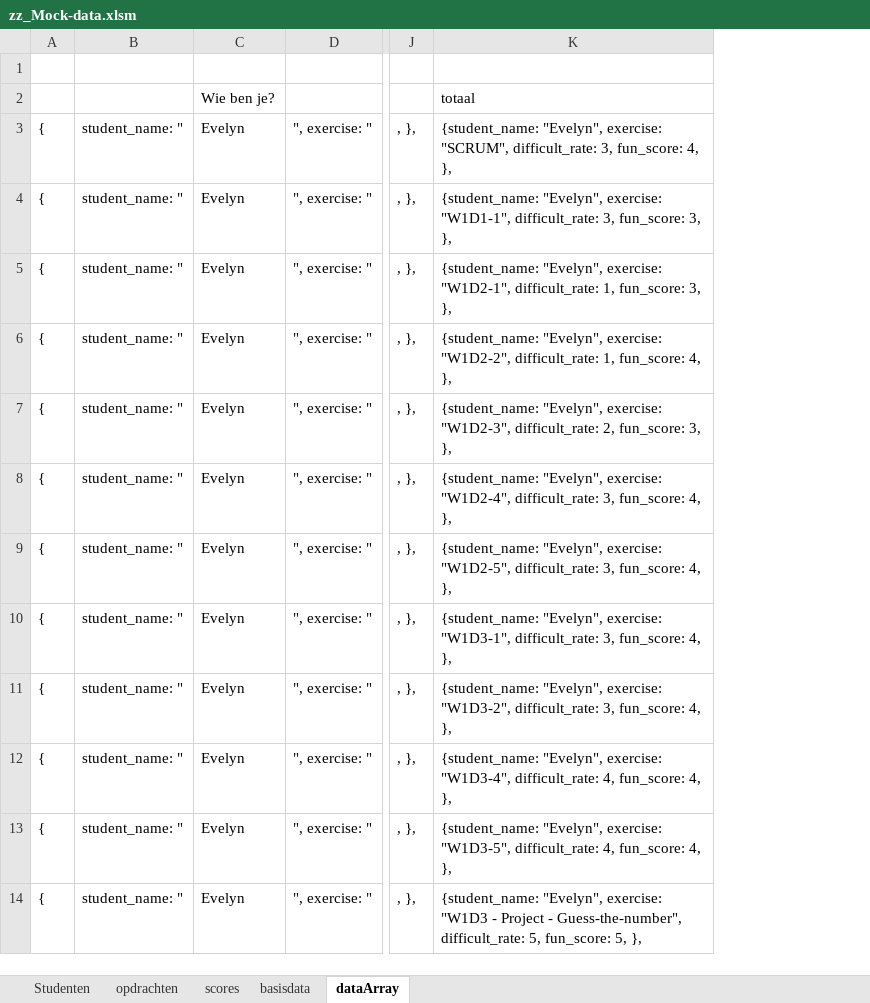
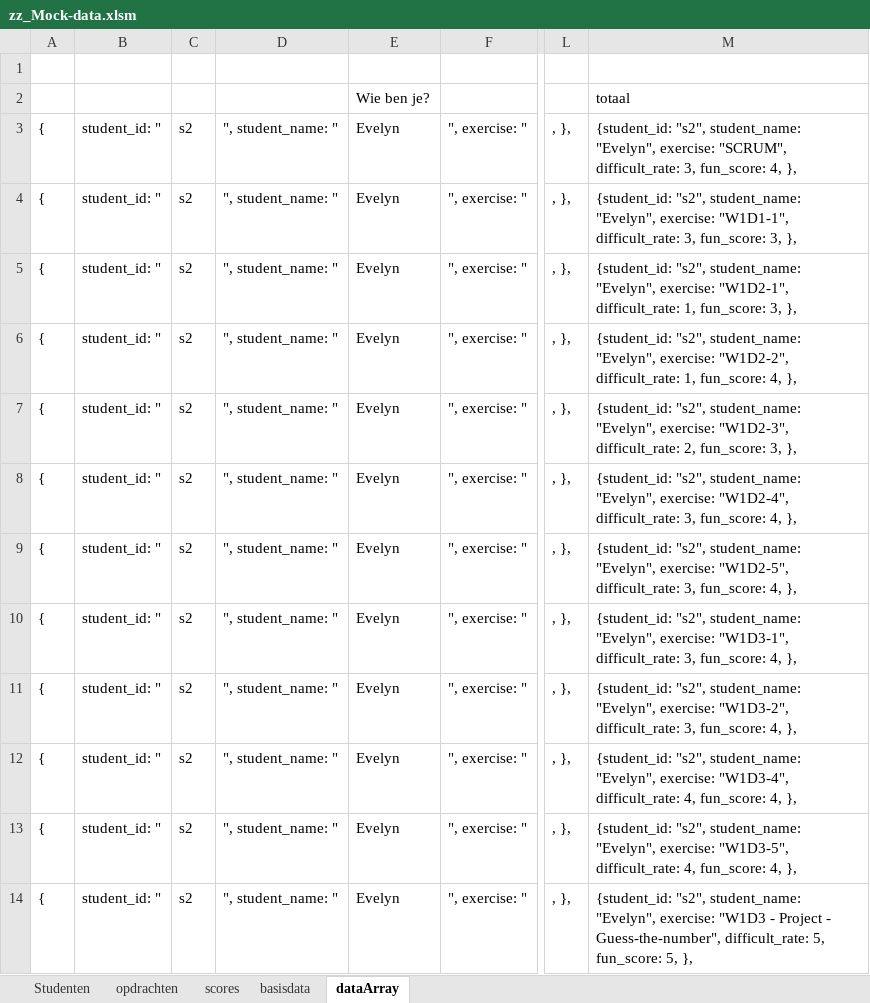
Before and after one commit to A-van-Beek/A-van-Beek-Winc-opdrachten, an Excel workbook: 142_StudentDashboard/src/data/zz_Mock-data.xlsm, sheet dataArray, drawn as a sheet; only a part is shown, gaps mark what is left out; values as stored, in another font and other column widths than the file's, no borders; removed rows and columns are numbered as before the commit, all else as after; the diff names each change by its address in the sheet, - before the commit and + after, or states it on an @@ line.

Commit message:
bugfix studentslist

```diff
--- a/142_StudentDashboard/src/data/zz_Mock-data.xlsm (sheet dataArray)
+++ b/142_StudentDashboard/src/data/zz_Mock-data.xlsm (sheet dataArray)
-column B, rows 3-14: all student_name: "
+column B, rows 3-14: all student_id: "
+column C, rows 3-14: all s2
+column D, rows 3-14: all ", student_name: "
-column K, rows 2-14: totaal | {student_name: "Evelyn", exercise: "SCRUM", difficult_rate: 3, fun_score: 4, }, | {student_name: "Evelyn", exercise: "W1D1-1", difficult_rate: 3, fun_score: 3, }, | {student_name: "Evelyn", exercise: "W1D2-1", difficult_rate: 1, fun_score: 3, }, | {student_name: "Evelyn", exercise: "W1D2-2", difficult_rate: 1, fun_score: 4, }, | {student_name: "Evelyn", exercise: "W1D2-3", difficult_rate: 2, fun_score: 3, }, | {student_name: "Evelyn", exercise: "W1D2-4", difficult_rate: 3, fun_score: 4, }, | {student_name: "Evelyn", exercise: "W1D2-5", difficult_rate: 3, fun_score: 4, }, | {student_name: "Evelyn", exercise: "W1D3-1", difficult_rate: 3, fun_score: 4, }, | {student_name: "Evelyn", exercise: "W1D3-2", difficult_rate: 3, fun_score: 4, }, | {student_name: "Evelyn", exercise: "W1D3-4", difficult_rate: 4, fun_score: 4, }, | {student_name: "Evelyn", exercise: "W1D3-5", difficult_rate: 4, fun_score: 4, }, | {student_name: "Evelyn", exercise: "W1D3 - Project - Guess-the-number", difficult_rate: 5, fun_score: 5, },
+column M, rows 2-14: totaal | {student_id: "s2", student_name: "Evelyn", exercise: "SCRUM", difficult_rate: 3, fun_score: 4, }, | {student_id: "s2", student_name: "Evelyn", exercise: "W1D1-1", difficult_rate: 3, fun_score: 3, }, | {student_id: "s2", student_name: "Evelyn", exercise: "W1D2-1", difficult_rate: 1, fun_score: 3, }, | {student_id: "s2", student_name: "Evelyn", exercise: "W1D2-2", difficult_rate: 1, fun_score: 4, }, | {student_id: "s2", student_name: "Evelyn", exercise: "W1D2-3", difficult_rate: 2, fun_score: 3, }, | {student_id: "s2", student_name: "Evelyn", exercise: "W1D2-4", difficult_rate: 3, fun_score: 4, }, | {student_id: "s2", student_name: "Evelyn", exercise: "W1D2-5", difficult_rate: 3, fun_score: 4, }, | {student_id: "s2", student_name: "Evelyn", exercise: "W1D3-1", difficult_rate: 3, fun_score: 4, }, | {student_id: "s2", student_name: "Evelyn", exercise: "W1D3-2", difficult_rate: 3, fun_score: 4, }, | {student_id: "s2", student_name: "Evelyn", exercise: "W1D3-4", difficult_rate: 4, fun_score: 4, }, | {student_id: "s2", student_name: "Evelyn", exercise: "W1D3-5", difficult_rate: 4, fun_score: 4, }, | {student_id: "s2", student_name: "Evelyn", exercise: "W1D3 - Project - Guess-the-number", difficult_rate: 5, fun_score: 5, },
```
Also changed, not shown: formulas that keep their value, 4 other files.
